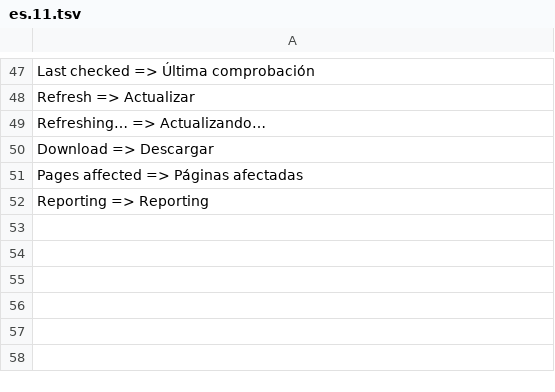
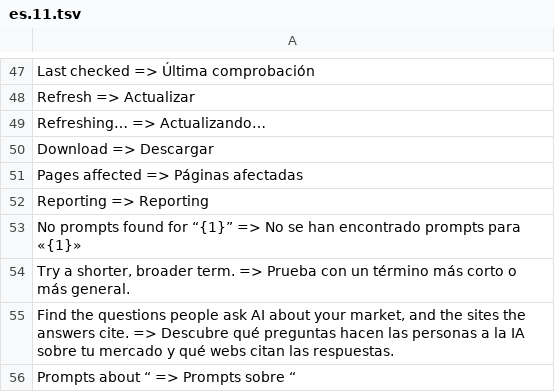
Before and after one commit to CarlosDarko/open-seo, a TSV file: custom/i18n/es.11.tsv, drawn as a sheet; only a part is shown, gaps mark what is left out.

```diff
--- a/custom/i18n/es.11.tsv
+++ b/custom/i18n/es.11.tsv
@@ -52 +52,5 @@ Pages affected => Páginas afectadas
 Reporting => Reporting
+No prompts found for “{1}” => No se han encontrado prompts para «{1}»
+Try a shorter, broader term. => Prueba con un término más corto o más general.
+Find the questions people ask AI about your market, and the sites the answers cite. => Descubre qué preguntas hacen las personas a la IA sobre tu mercado y qué webs citan las respuestas.
+Prompts about “ => Prompts sobre “
```
